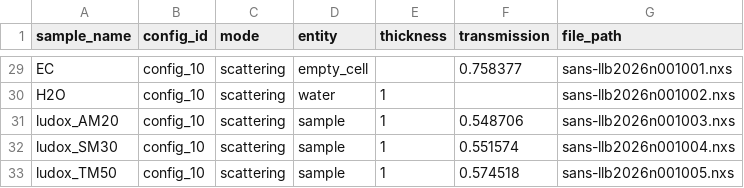
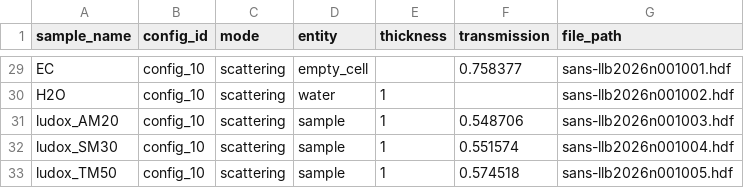
Before and after one commit to hibouchen/scarlet, a CSV file: notebooks/runs_filtered.csv, drawn as a sheet; only a part is shown, gaps mark what is left out; the diff covers the shown part only; the diff names each change by its address in the sheet, - before the commit and + after, or states it on an @@ line.

```diff
--- a/notebooks/runs_filtered.csv
+++ b/notebooks/runs_filtered.csv
-G29 (file_path): sans-llb2026n001001.nxs
+G29 (file_path): sans-llb2026n001001.hdf
-G30 (file_path): sans-llb2026n001002.nxs
+G30 (file_path): sans-llb2026n001002.hdf
-G31 (file_path): sans-llb2026n001003.nxs
+G31 (file_path): sans-llb2026n001003.hdf
-G32 (file_path): sans-llb2026n001004.nxs
+G32 (file_path): sans-llb2026n001004.hdf
-G33 (file_path): sans-llb2026n001005.nxs
+G33 (file_path): sans-llb2026n001005.hdf
```
Also changed, not shown: 27 edited cells elsewhere in this file, 10 other files.
